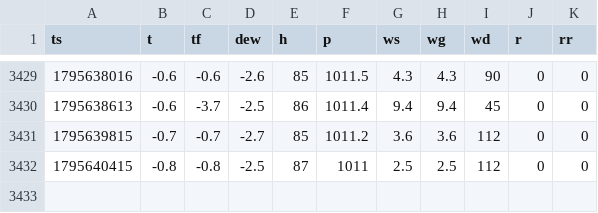
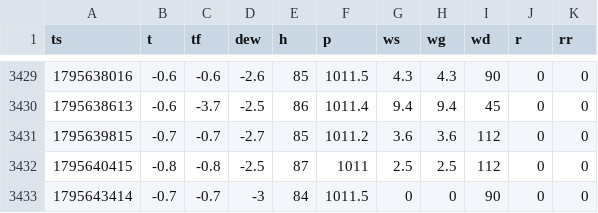
Before and after one commit to pocasi-bulda/meteo, a CSV file: data/raw/2026-11.csv, drawn as a sheet; only a part is shown, gaps mark what is left out; the diff names each change by its address in the sheet, - before the commit and + after, or states it on an @@ line.

```diff
--- a/data/raw/2026-11.csv
+++ b/data/raw/2026-11.csv
+row 3433: 1795643414 | -0.7 | -0.7 | -3 | 84 | 1011.5 | 0 | 0 | 90 | 0 | 0
```
